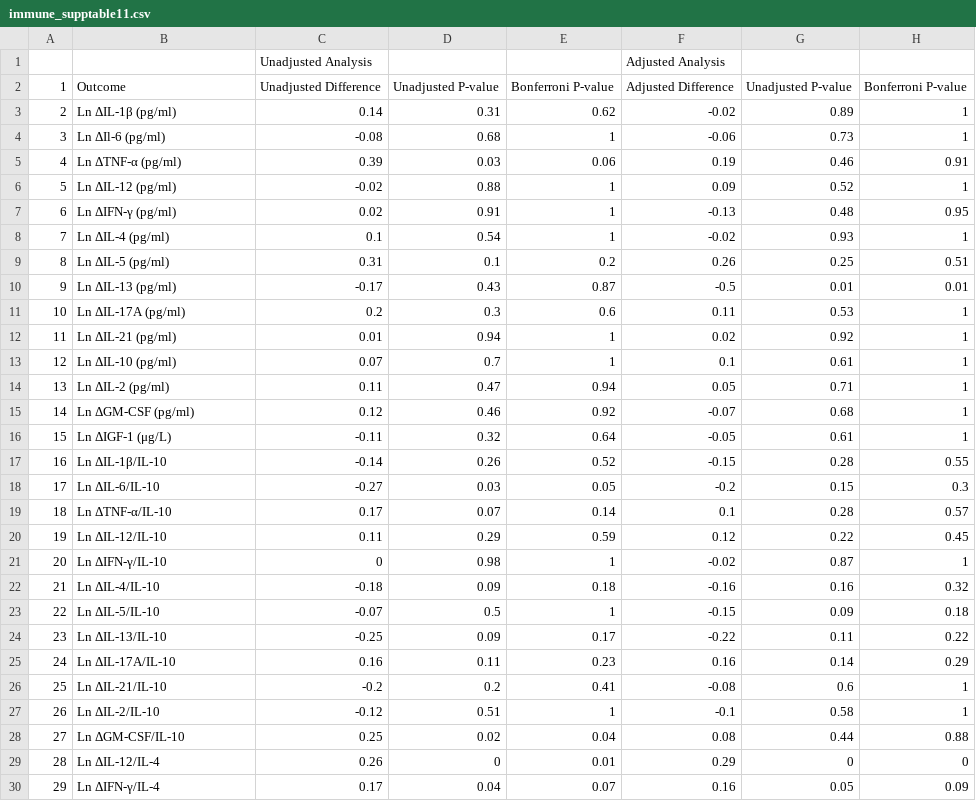
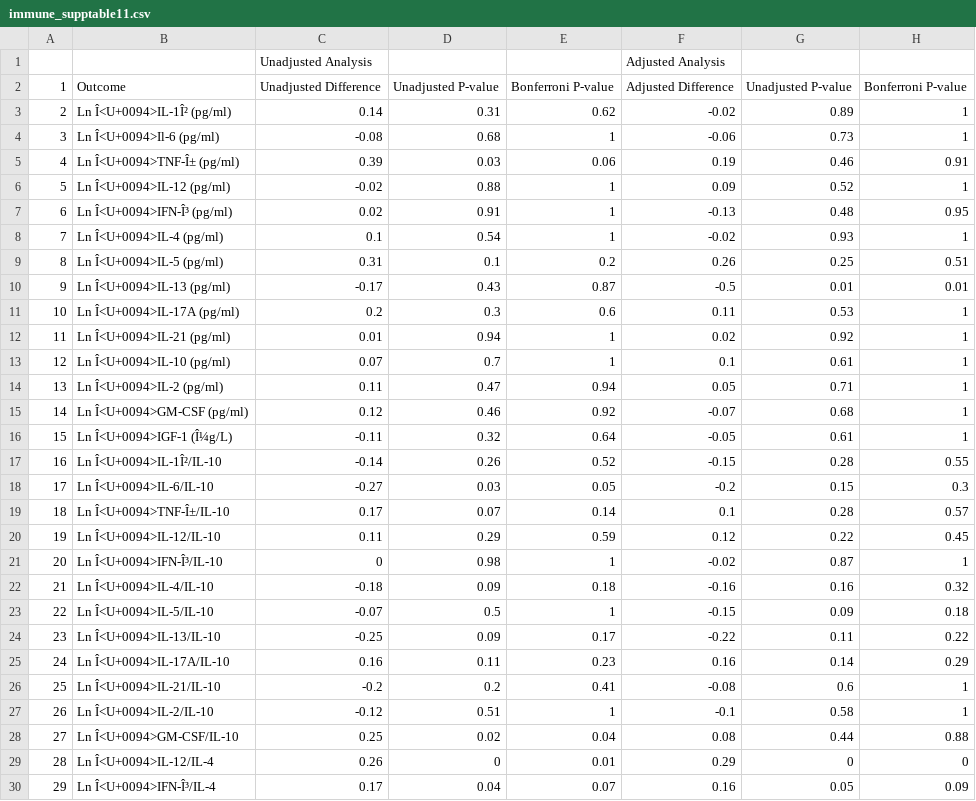
Before and after one commit to washb-eed-substudies/ee-secondary, a CSV file: tables/immune/immune_supplementary/immune_supptable11.csv, drawn as a sheet; only a part is shown; the diff covers the shown part only; the diff names each change by its address in the sheet, - before the commit and + after, or states it on an @@ line.

Commit message:
rerun tables

```diff
--- a/tables/immune/immune_supplementary/immune_supptable11.csv
+++ b/tables/immune/immune_supplementary/immune_supptable11.csv
-B3: Ln ΔIL-1β (pg/ml)
+B3: Ln Î<U+0094>IL-1Î² (pg/ml)
-B4: Ln ΔIl-6 (pg/ml)
+B4: Ln Î<U+0094>Il-6 (pg/ml)
-B5: Ln ΔTNF-α (pg/ml)
+B5: Ln Î<U+0094>TNF-Î± (pg/ml)
-B6: Ln ΔIL-12 (pg/ml)
+B6: Ln Î<U+0094>IL-12 (pg/ml)
-B7: Ln ΔIFN-γ (pg/ml)
+B7: Ln Î<U+0094>IFN-Î³ (pg/ml)
-B8: Ln ΔIL-4 (pg/ml)
+B8: Ln Î<U+0094>IL-4 (pg/ml)
-B9: Ln ΔIL-5 (pg/ml)
+B9: Ln Î<U+0094>IL-5 (pg/ml)
-B10: Ln ΔIL-13 (pg/ml)
+B10: Ln Î<U+0094>IL-13 (pg/ml)
-B11: Ln ΔIL-17A (pg/ml)
+B11: Ln Î<U+0094>IL-17A (pg/ml)
-B12: Ln ΔIL-21 (pg/ml)
+B12: Ln Î<U+0094>IL-21 (pg/ml)
-B13: Ln ΔIL-10 (pg/ml)
+B13: Ln Î<U+0094>IL-10 (pg/ml)
-B14: Ln ΔIL-2 (pg/ml)
+B14: Ln Î<U+0094>IL-2 (pg/ml)
-B15: Ln ΔGM-CSF (pg/ml)
+B15: Ln Î<U+0094>GM-CSF (pg/ml)
-B16: Ln ΔIGF-1 (μg/L)
+B16: Ln Î<U+0094>IGF-1 (Î¼g/L)
-B17: Ln ΔIL-1β/IL-10
+B17: Ln Î<U+0094>IL-1Î²/IL-10
-B18: Ln ΔIL-6/IL-10
+B18: Ln Î<U+0094>IL-6/IL-10
-B19: Ln ΔTNF-α/IL-10
+B19: Ln Î<U+0094>TNF-Î±/IL-10
-B20: Ln ΔIL-12/IL-10
+B20: Ln Î<U+0094>IL-12/IL-10
-B21: Ln ΔIFN-γ/IL-10
+B21: Ln Î<U+0094>IFN-Î³/IL-10
-B22: Ln ΔIL-4/IL-10
+B22: Ln Î<U+0094>IL-4/IL-10
-B23: Ln ΔIL-5/IL-10
+B23: Ln Î<U+0094>IL-5/IL-10
-B24: Ln ΔIL-13/IL-10
+B24: Ln Î<U+0094>IL-13/IL-10
-B25: Ln ΔIL-17A/IL-10
+B25: Ln Î<U+0094>IL-17A/IL-10
-B26: Ln ΔIL-21/IL-10
+B26: Ln Î<U+0094>IL-21/IL-10
-B27: Ln ΔIL-2/IL-10
+B27: Ln Î<U+0094>IL-2/IL-10
-B28: Ln ΔGM-CSF/IL-10
+B28: Ln Î<U+0094>GM-CSF/IL-10
-B29: Ln ΔIL-12/IL-4
+B29: Ln Î<U+0094>IL-12/IL-4
-B30: Ln ΔIFN-γ/IL-4
+B30: Ln Î<U+0094>IFN-Î³/IL-4
```
Also changed, not shown: 14 edited cells elsewhere in this file, tables/immune/immune_supplementary/immune_supptable8.csv, 17 other files.
